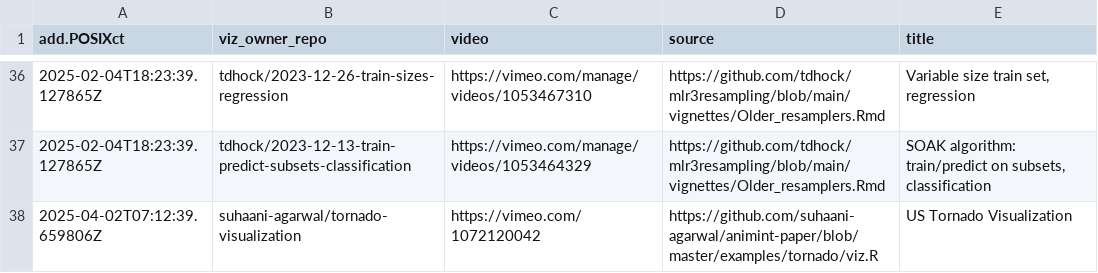
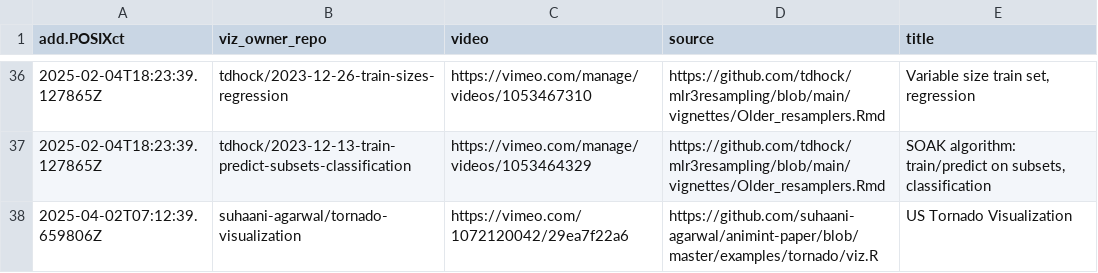
Before and after one commit to tdhock/gallery, a CSV file: meta.csv, drawn as a sheet; only a part is shown, gaps mark what is left out.

```diff
--- a/meta.csv
+++ b/meta.csv
@@ -37,2 +37,2 @@ add.POSIXct,viz_owner_repo,video,source,title
 2025-02-04T18:23:39.127865Z,tdhock/2023-12-13-train-predict-subsets-classification,https://vimeo.com/manage/videos/1053464329,https://github.com/tdhock/mlr3resampling/blob/main/vignettes/Older_resamplers.Rmd,"SOAK algorithm: train/predict on subsets, classification"
-2025-04-02T07:12:39.659806Z,suhaani-agarwal/tornado-visualization,https://vimeo.com/1072120042,https://github.com/suhaani-agarwal/animint-paper/blob/master/examples/tornado/viz.R,US Tornado Visualization
+2025-04-02T07:12:39.659806Z,suhaani-agarwal/tornado-visualization,https://vimeo.com/1072120042/29ea7f22a6,https://github.com/suhaani-agarwal/animint-paper/blob/master/examples/tornado/viz.R,US Tornado Visualization
```
Also changed, not shown: error.csv, 1 other file.
